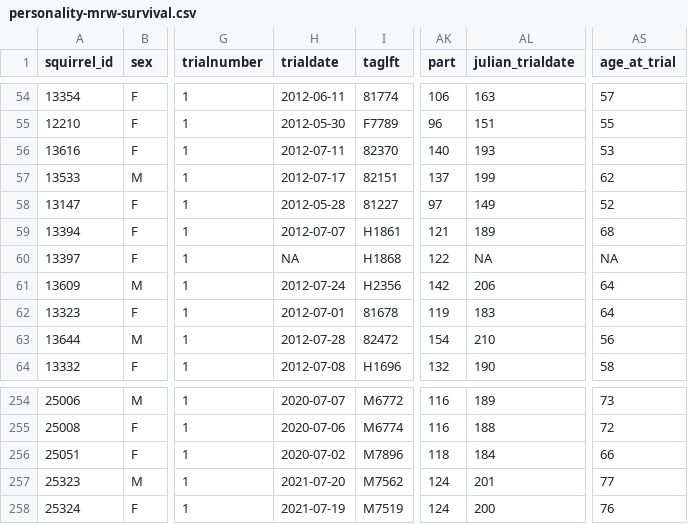
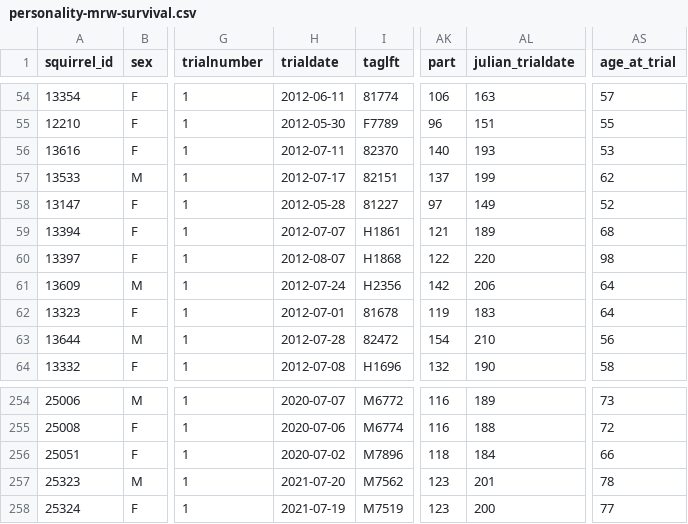
Before and after one commit to debho/krsp-personality, a CSV file: data/personality-mrw-survival.csv, drawn as a sheet; only a part is shown, gaps mark what is left out; the diff names each change by its address in the sheet, - before the commit and + after, or states it on an @@ line.

Commit message:
fixed density plots

```diff
--- a/data/personality-mrw-survival.csv
+++ b/data/personality-mrw-survival.csv
-H60 (trialdate): NA
+H60 (trialdate): 2012-08-07
-AL60 (julian_trialdate): NA
+AL60 (julian_trialdate): 220
-AS60 (age_at_trial): NA
+AS60 (age_at_trial): 98
-AK257:AK258 (part): 124
+AK257:AK258 (part): 123
-AS257 (age_at_trial): 77
+AS257 (age_at_trial): 78
-AS258 (age_at_trial): 76
+AS258 (age_at_trial): 77
```
Also changed, not shown: data/personality-mrw-imputed.csv, 3 other files.
